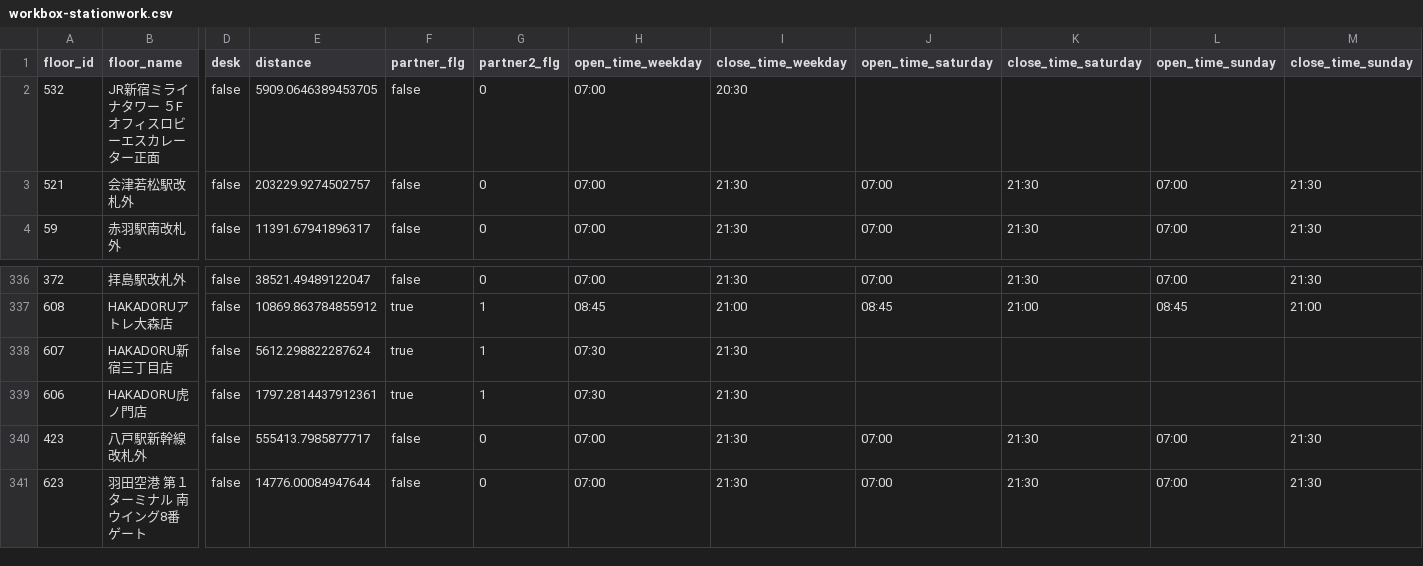
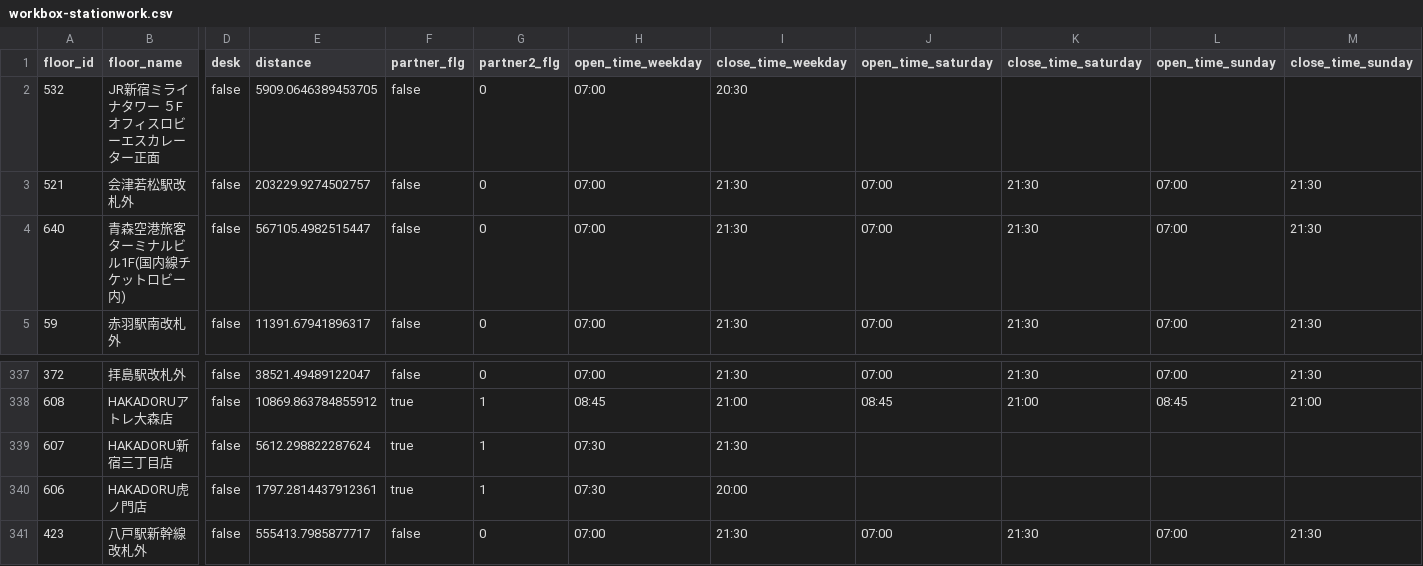
Before and after one commit to code4fukui/workbox, a CSV file: workbox-stationwork.csv, drawn as a sheet; only a part is shown, gaps mark what is left out; the shorter side is filled out with more unchanged rows; addresses are those after the commit; rows hold the shown columns only; the diff names each change by its address in the sheet, - before the commit and + after, or states it on an @@ line.

Commit message:
update data

```diff
--- a/workbox-stationwork.csv
+++ b/workbox-stationwork.csv
+row 4: 640 | 青森空港旅客ターミナルビル1F(国内線チケットロビー内) | false | 567105.4982515447 | false | 0 | 07:00 | 21:30 | 07:00 | 21:30 | 07:00 | 21:30
-I340 (close_time_weekday): 21:30
+I340 (close_time_weekday): 20:00
```
Also changed, not shown: 1 other file.
